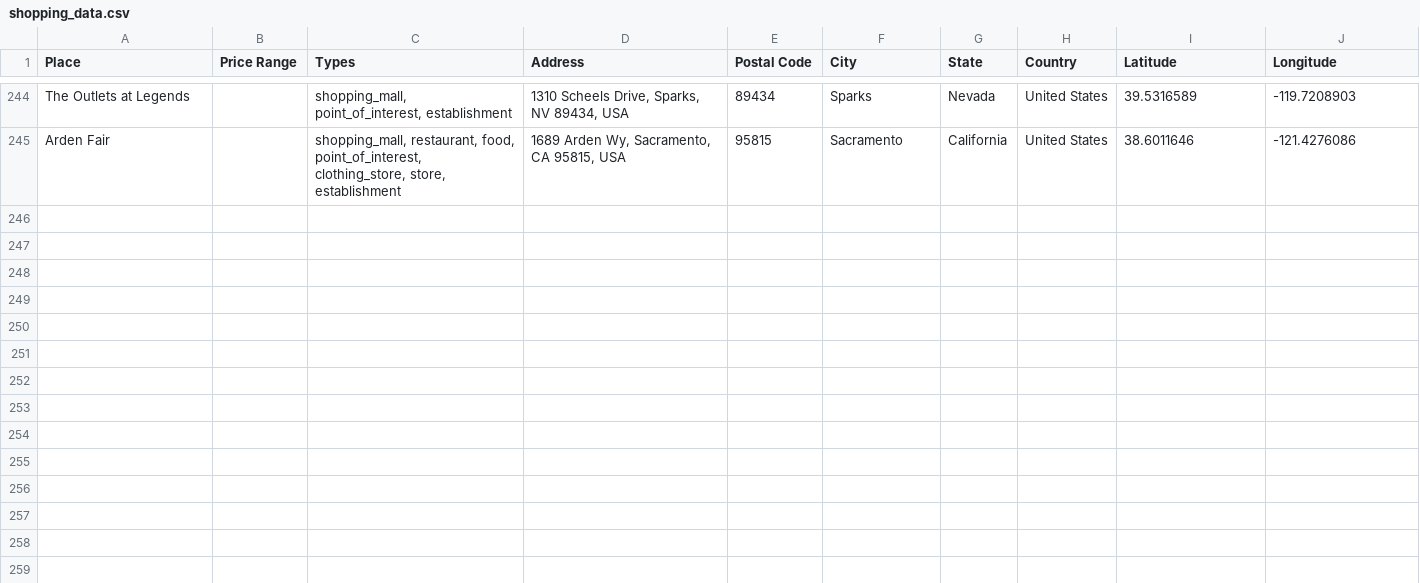
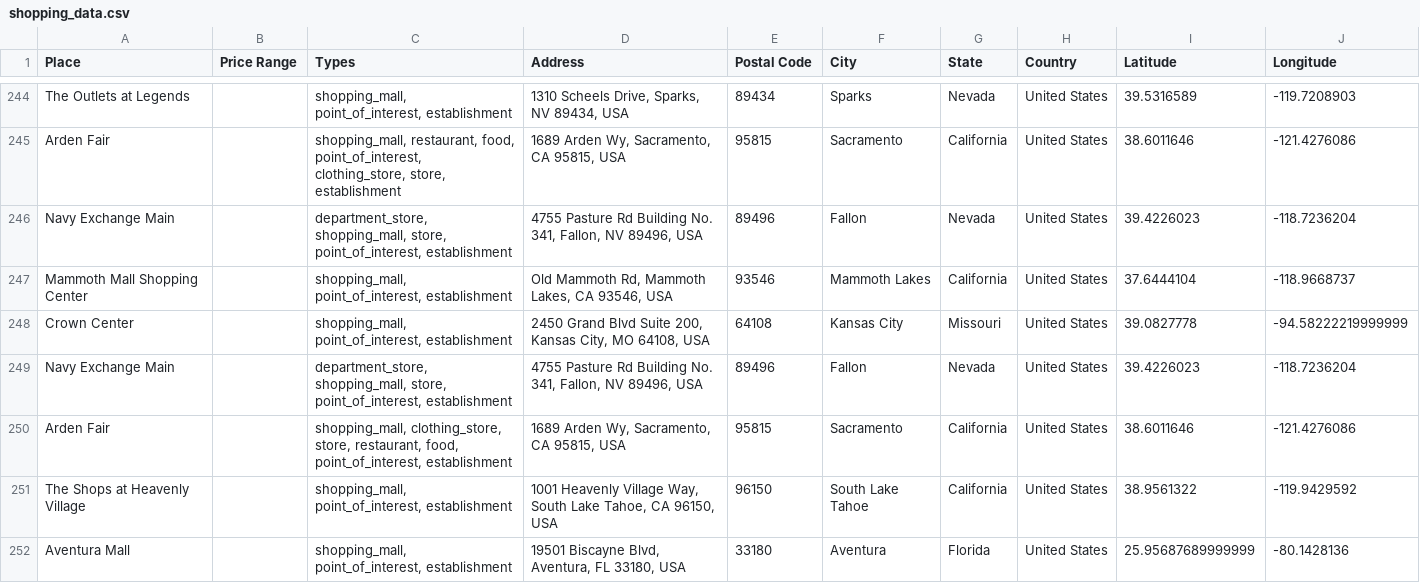
Before and after one commit to ireilly-reilly/JourneyGenius, a CSV file: journey-genius-data-scraping/shopping_data.csv, drawn as a sheet; only a part is shown, gaps mark what is left out.

```diff
--- a/journey-genius-data-scraping/shopping_data.csv
+++ b/journey-genius-data-scraping/shopping_data.csv
@@ -245 +245,8 @@ The Outlets at Legends,,"shopping_mall, point_of_interest, establishment","1310
 Arden Fair,,"shopping_mall, restaurant, food, point_of_interest, clothing_store, store, establishment","1689 Arden Wy, Sacramento, CA 95815, USA",95815,Sacramento,California,United States,38.6011646,-121.4276086
+Navy Exchange Main,,"department_store, shopping_mall, store, point_of_interest, establishment","4755 Pasture Rd Building No. 341, Fallon, NV 89496, USA",89496,Fallon,Nevada,United States,39.4226023,-118.7236204
+Mammoth Mall Shopping Center,,"shopping_mall, point_of_interest, establishment","Old Mammoth Rd, Mammoth Lakes, CA 93546, USA",93546,Mammoth Lakes,California,United States,37.6444104,-118.9668737
+Crown Center,,"shopping_mall, point_of_interest, establishment","2450 Grand Blvd Suite 200, Kansas City, MO 64108, USA",64108,Kansas City,Missouri,United States,39.0827778,-94.58222219999999
+Navy Exchange Main,,"department_store, shopping_mall, store, point_of_interest, establishment","4755 Pasture Rd Building No. 341, Fallon, NV 89496, USA",89496,Fallon,Nevada,United States,39.4226023,-118.7236204
+Arden Fair,,"shopping_mall, clothing_store, store, restaurant, food, point_of_interest, establishment","1689 Arden Wy, Sacramento, CA 95815, USA",95815,Sacramento,California,United States,38.6011646,-121.4276086
+The Shops at Heavenly Village,,"shopping_mall, point_of_interest, establishment","1001 Heavenly Village Way, South Lake Tahoe, CA 96150, USA",96150,South Lake Tahoe,California,United States,38.9561322,-119.9429592
+Aventura Mall,,"shopping_mall, point_of_interest, establishment","19501 Biscayne Blvd, Aventura, FL 33180, USA",33180,Aventura,Florida,United States,25.95687689999999,-80.1428136
```
Also changed, not shown: journey-genius-data-scraping/activity_data.csv, journey-genius-data-scraping/hotel_data.csv, 5 other files.
